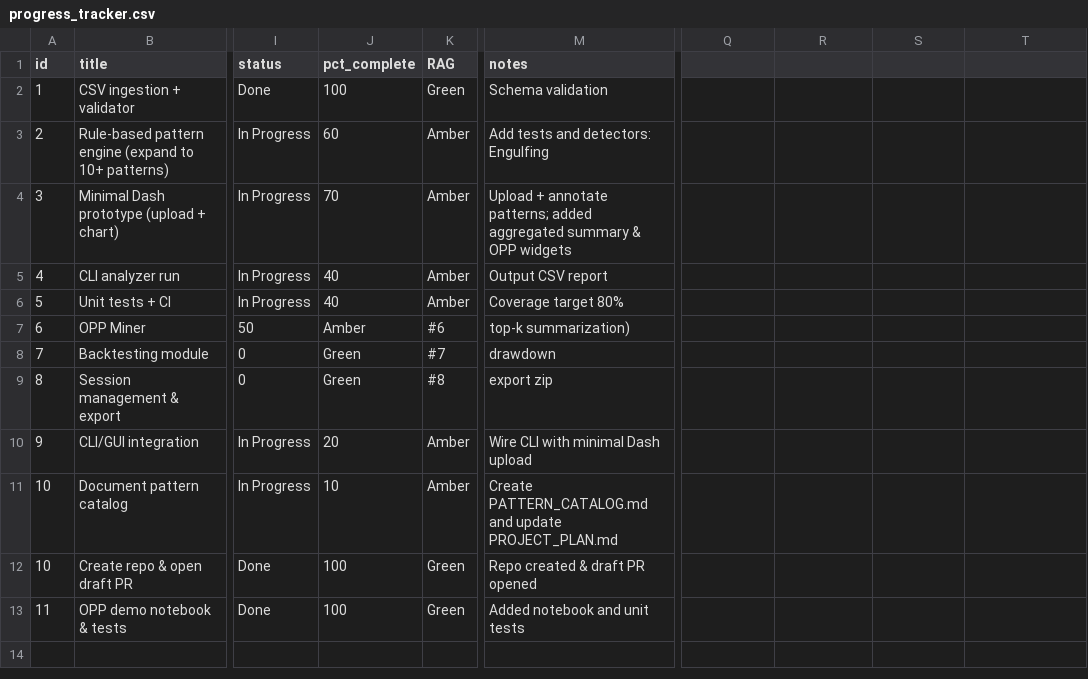
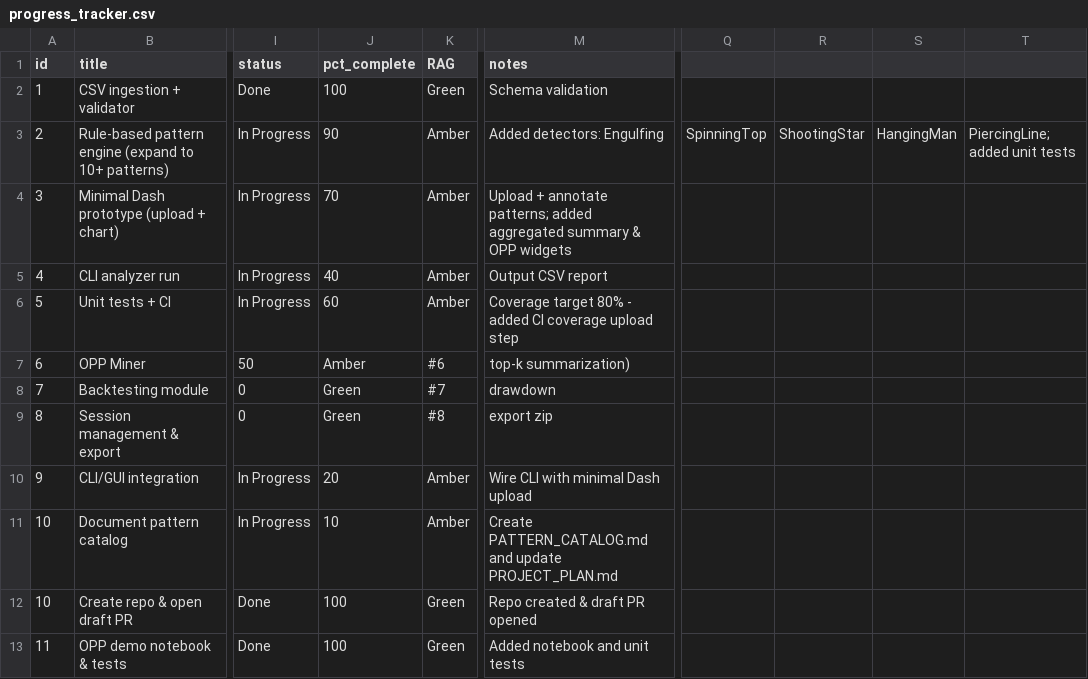
Before and after one commit to Zed-777/Sequential-Candle-Patterns, a CSV file: progress_tracker.csv, drawn as a sheet; only a part is shown, gaps mark what is left out; the diff names each change by its address in the sheet, - before the commit and + after, or states it on an @@ line.

Commit message:
feat(patterns): add heuristics for additional detectors + tests; CI coverage upload; docs updates

```diff
--- a/progress_tracker.csv
+++ b/progress_tracker.csv
-J3 (pct_complete): 60
+J3 (pct_complete): 90
-M3 (notes): Add tests and detectors: Engulfing
+M3 (notes): Added detectors: Engulfing
-Q3: (empty)
+Q3: SpinningTop
-R3: (empty)
+R3: ShootingStar
-S3: (empty)
+S3: HangingMan
-T3: (empty)
+T3: PiercingLine; added unit tests
-J6 (pct_complete): 40
+J6 (pct_complete): 60
-M6 (notes): Coverage target 80%
+M6 (notes): Coverage target 80% - added CI coverage upload step
```
Also changed, not shown: 9 other files.
